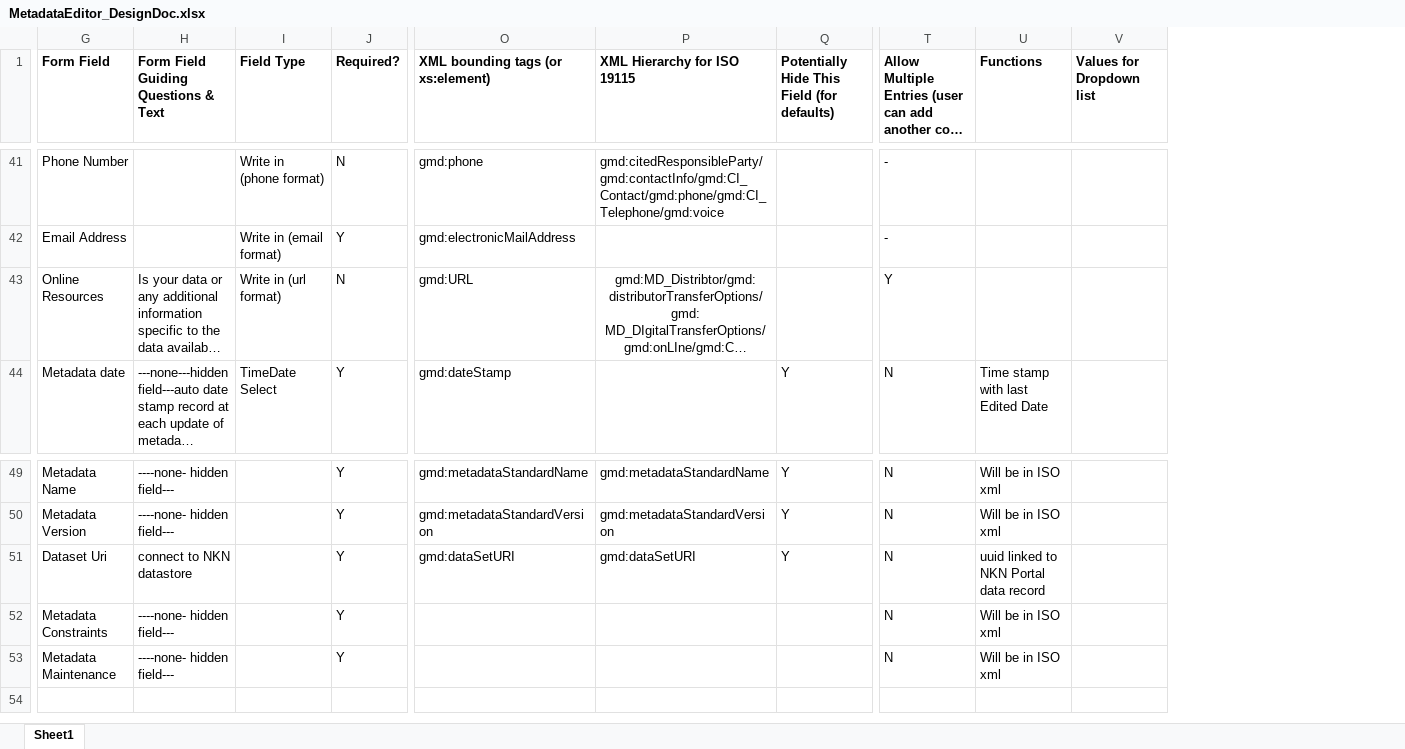
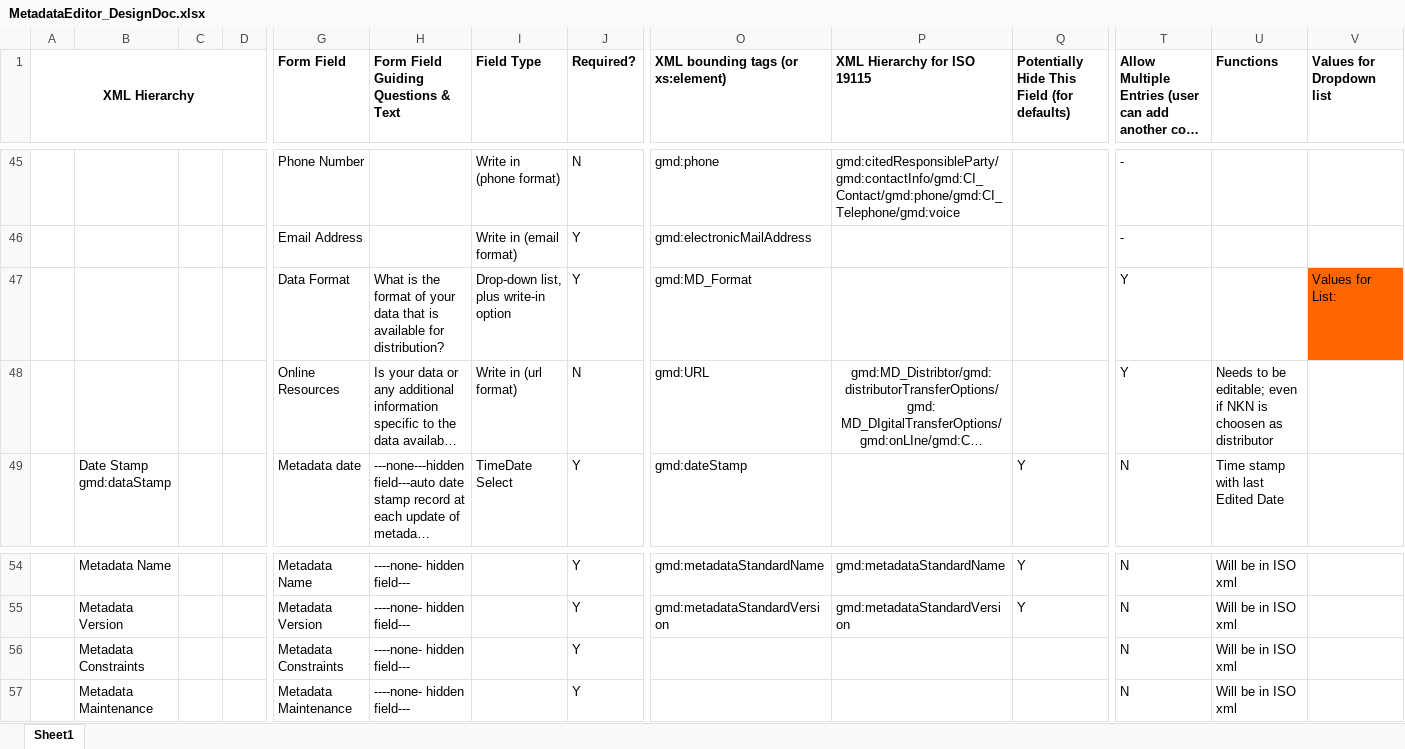
Before and after one commit to northwest-knowledge-network/mdedit, an Excel workbook: design_doc/MetadataEditor_DesignDoc.xlsx, sheet Sheet1, drawn as a sheet; only a part is shown, gaps mark what is left out; long unchanged cells end in …; values as stored, in another font and other column widths than the file's, no borders; removed rows and columns are numbered as before the commit, all else as after; rows hold the shown columns only; the diff covers the shown part only; the diff names each change by its address in the sheet, - before the commit and + after, or states it on an @@ line.

Commit message:
contact forms working properly

```diff
--- a/design_doc/MetadataEditor_DesignDoc.xlsx (sheet Sheet1)
+++ b/design_doc/MetadataEditor_DesignDoc.xlsx (sheet Sheet1)
@@ column A (XML Hierarchy) unhidden, empty @@
@@ column B unhidden, row 49: Date Stamp gmd:dataStamp; rows 54-57: Metadata Name | Metadata Version | Metadata Constraints | Metadata Maintenance @@
@@ column C unhidden, empty @@
@@ column D unhidden, empty @@
+row 47:  |  |  |  | Data Format | What is the format of your data that is available for distribution? | Drop-down list, plus write-in option | Y | gmd:MD_Format |  |  | Y |  | Values for List:
-U48 (Functions): (empty)
+U48 (Functions): Needs to be editable; even if NKN is choosen as distributor
-row 51: Dataset Uri | connect to NKN datastore |  | Y | gmd:dataSetURI | gmd:dataSetURI | Y | N | uuid linked to NKN Portal data record
```
Also changed, not shown: 4 added rows and 10 edited cells elsewhere in this sheet, hidden cells, 5 other files.
